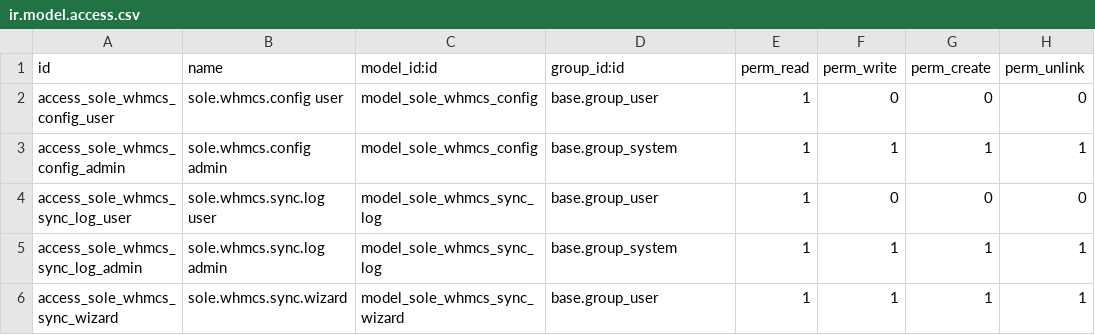
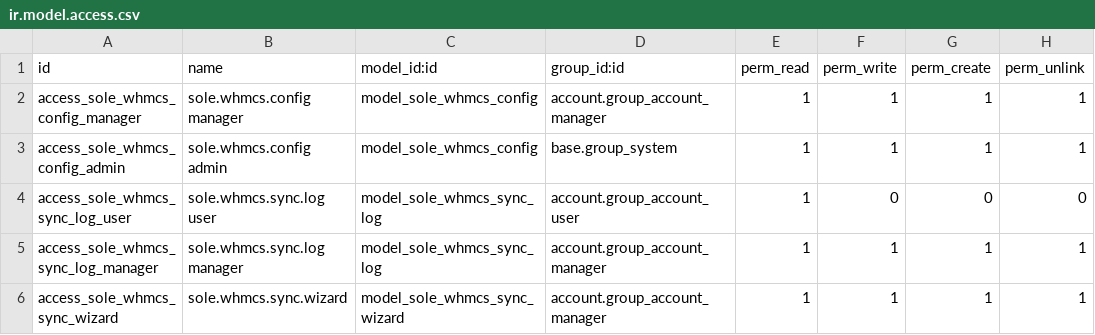
Before and after one commit to Julius-3367/SOLe, a CSV file: sole_whmcs/security/ir.model.access.csv, drawn as a sheet.

```diff
--- a/sole_whmcs/security/ir.model.access.csv
+++ b/sole_whmcs/security/ir.model.access.csv
@@ -1,6 +1,6 @@
 id,name,model_id:id,group_id:id,perm_read,perm_write,perm_create,perm_unlink
-access_sole_whmcs_config_user,sole.whmcs.config user,model_sole_whmcs_config,base.group_user,1,0,0,0
+access_sole_whmcs_config_manager,sole.whmcs.config manager,model_sole_whmcs_config,account.group_account_manager,1,1,1,1
 access_sole_whmcs_config_admin,sole.whmcs.config admin,model_sole_whmcs_config,base.group_system,1,1,1,1
-access_sole_whmcs_sync_log_user,sole.whmcs.sync.log user,model_sole_whmcs_sync_log,base.group_user,1,0,0,0
-access_sole_whmcs_sync_log_admin,sole.whmcs.sync.log admin,model_sole_whmcs_sync_log,base.group_system,1,1,1,1
-access_sole_whmcs_sync_wizard,sole.whmcs.sync.wizard,model_sole_whmcs_sync_wizard,base.group_user,1,1,1,1
+access_sole_whmcs_sync_log_user,sole.whmcs.sync.log user,model_sole_whmcs_sync_log,account.group_account_user,1,0,0,0
+access_sole_whmcs_sync_log_manager,sole.whmcs.sync.log manager,model_sole_whmcs_sync_log,account.group_account_manager,1,1,1,1
+access_sole_whmcs_sync_wizard,sole.whmcs.sync.wizard,model_sole_whmcs_sync_wizard,account.group_account_manager,1,1,1,1
```
Also changed, not shown: 6 other files.
